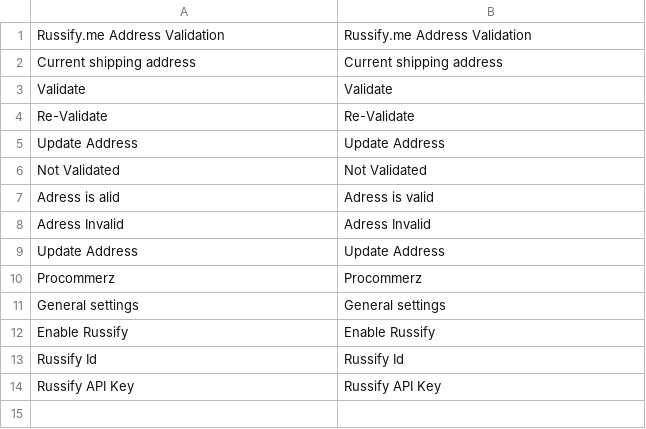
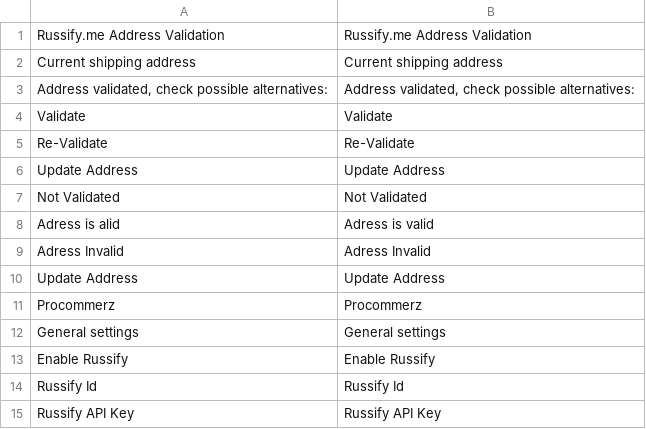
Before and after one commit to procommerz/russify_magento, a CSV file: app/locale/en_US/Procommerz_Russify.csv, drawn as a sheet.

```diff
--- a/app/locale/en_US/Procommerz_Russify.csv
+++ b/app/locale/en_US/Procommerz_Russify.csv
@@ -2,2 +2,3 @@
 "Current shipping address","Current shipping address"
+"Address validated, check possible alternatives:","Address validated, check possible alternatives:"
 "Validate","Validate"
```
Also changed, not shown: 8 other files.
